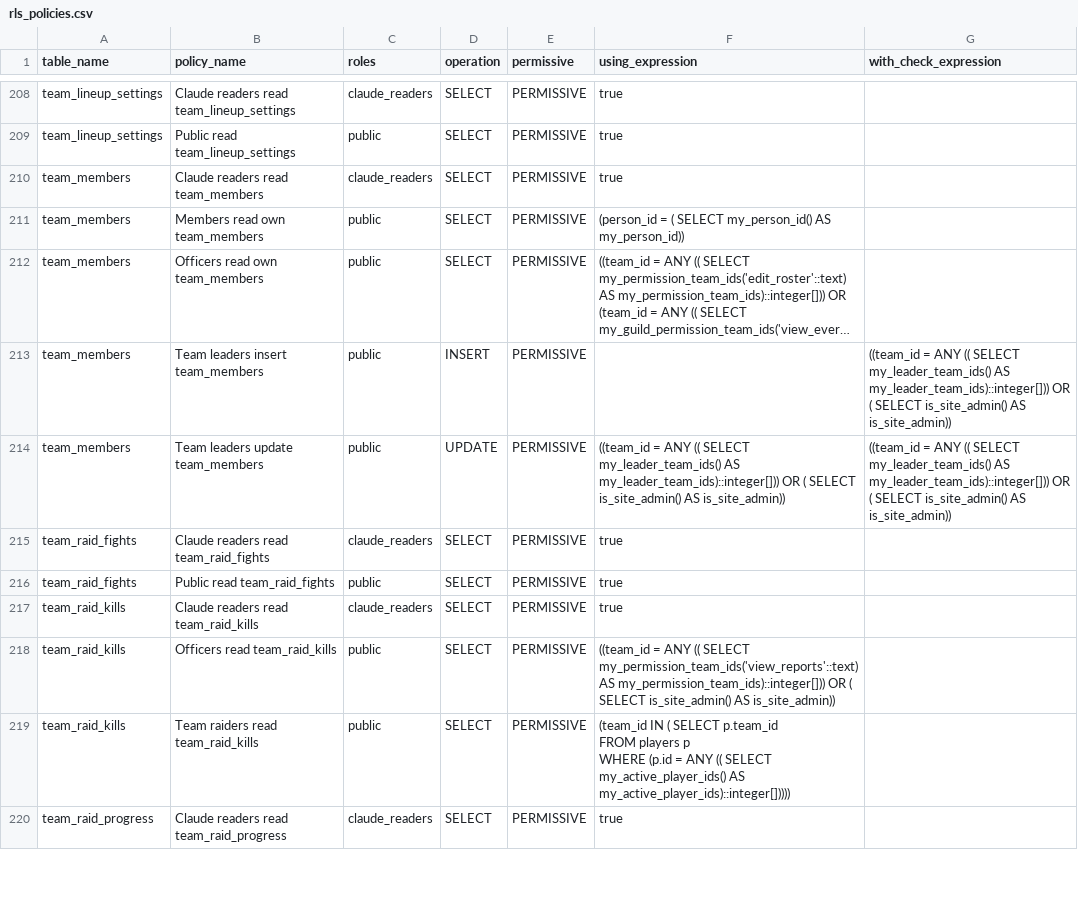
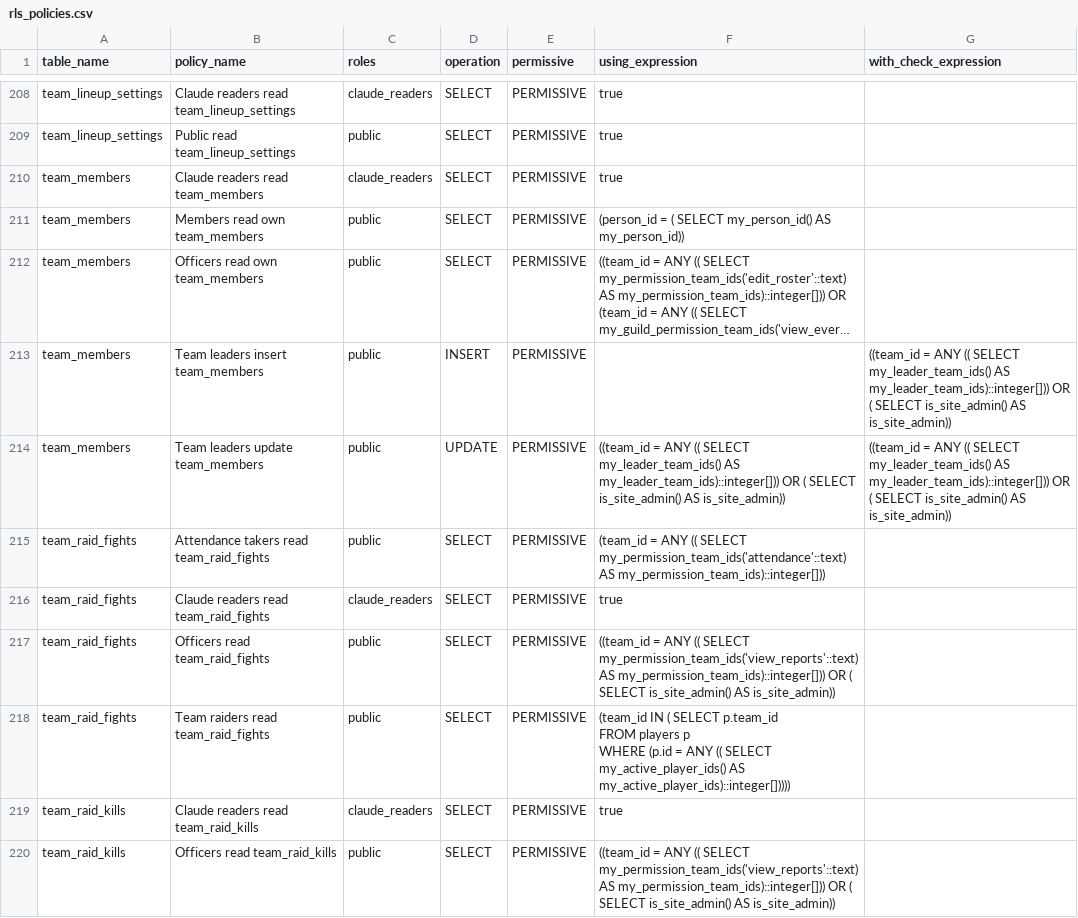
Before and after one commit to katogaming88/WGA-Raid-Hub, a CSV file: docs/rls_policies.csv, drawn as a sheet; only a part is shown, gaps mark what is left out; the shorter side is filled out with more unchanged rows; long unchanged cells end in ….

```diff
--- a/docs/rls_policies.csv
+++ b/docs/rls_policies.csv
@@ -256,4 +256,8 @@ team_members,Team leaders insert team_members,public,INSERT,PERMISSIVE,,((team_i
 team_members,Team leaders update team_members,public,UPDATE,PERMISSIVE,((team_id = ANY (( SELECT my_leader_team_ids() AS my_leader_team_ids)::integer[])) OR ( SELECT is_site_admin() AS is_site_admin)),((team_id = ANY (( SELECT my_leader_team_ids() AS my_leader_team_ids)::integer[])) OR ( SELECT is_site_admin() AS is_site_admin))
+team_raid_fights,Attendance takers read team_raid_fights,public,SELECT,PERMISSIVE,(team_id = ANY (( SELECT my_permission_team_ids('attendance'::text) AS my_permission_team_ids)::integer[])),
 team_raid_fights,Claude readers read team_raid_fights,claude_readers,SELECT,PERMISSIVE,true,
-team_raid_fights,Public read team_raid_fights,public,SELECT,PERMISSIVE,true,
+team_raid_fights,Officers read team_raid_fights,public,SELECT,PERMISSIVE,((team_id = ANY (( SELECT my_permission_team_ids('view_reports'::text) AS my_permission_team_ids)::integer[])) OR ( SELECT is_site_admin() AS is_site_admin)),
+team_raid_fights,Team raiders read team_raid_fights,public,SELECT,PERMISSIVE,"(team_id IN ( SELECT p.team_id
+   FROM players p
+  WHERE (p.id = ANY (( SELECT my_active_player_ids() AS my_active_player_ids)::integer[]))))",
 team_raid_kills,Claude readers read team_raid_kills,claude_readers,SELECT,PERMISSIVE,true,
```
Also changed, not shown: 22 other files.
